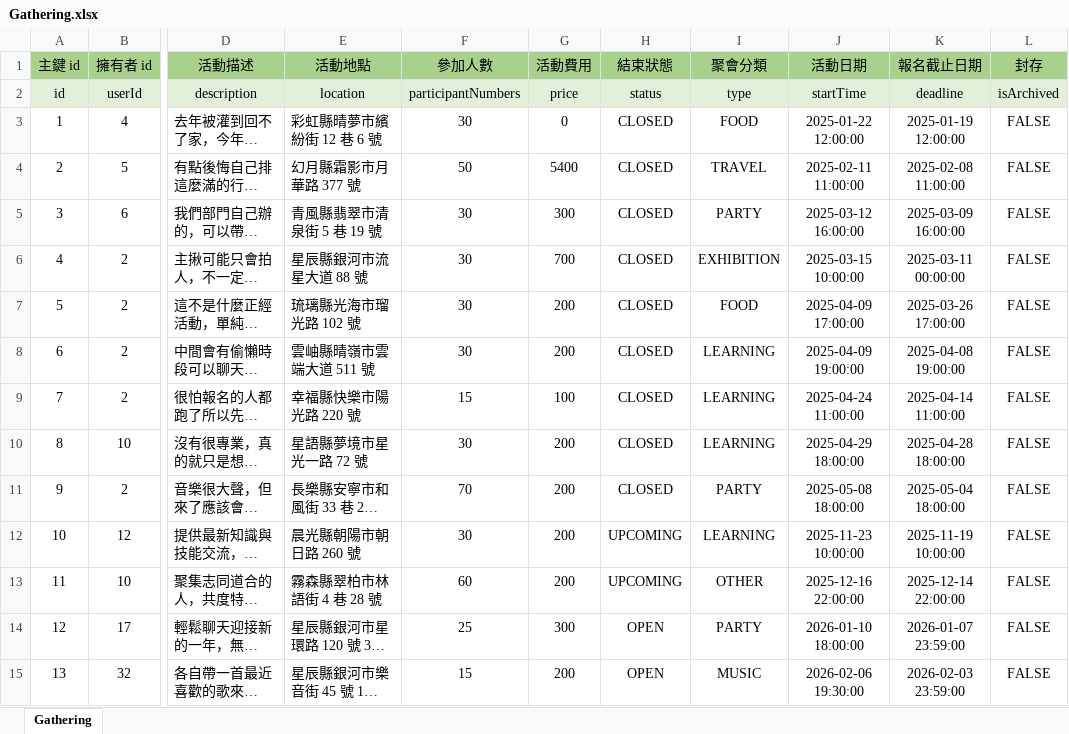
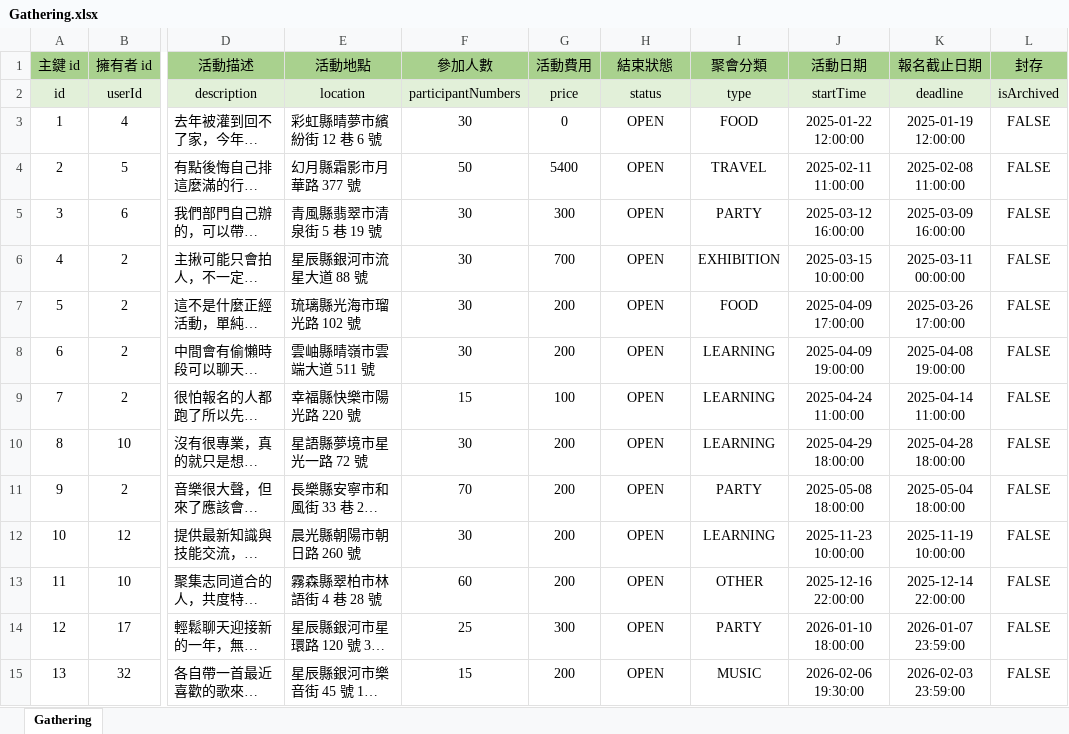
Before and after one commit to InagakiRomi/gathering-island-backend, an Excel workbook: data/Gathering.xlsx, sheet Gathering, drawn as a sheet; only a part is shown, gaps mark what is left out; long unchanged cells end in …; values as stored, in another font and other column widths than the file's, no borders; the diff names each change by its address in the sheet, - before the commit and + after, or states it on an @@ line.

```diff
--- a/data/Gathering.xlsx (sheet Gathering)
+++ b/data/Gathering.xlsx (sheet Gathering)
-H3:H11 (結束狀態): CLOSED
+H3:H11 (結束狀態): OPEN
-H12:H13 (結束狀態): UPCOMING
+H12:H13 (結束狀態): OPEN
```
Also changed, not shown: data/User.xlsx, 8 other files.
